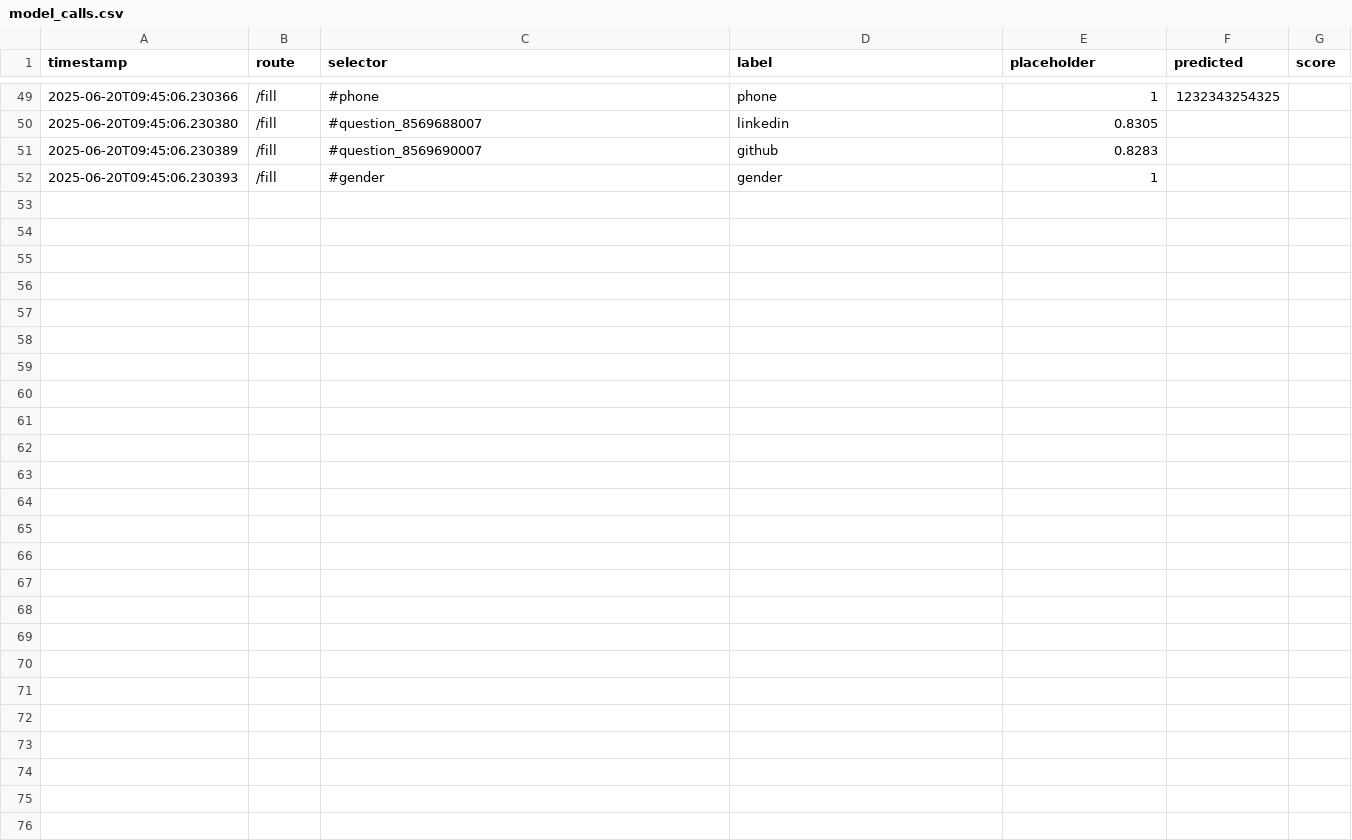
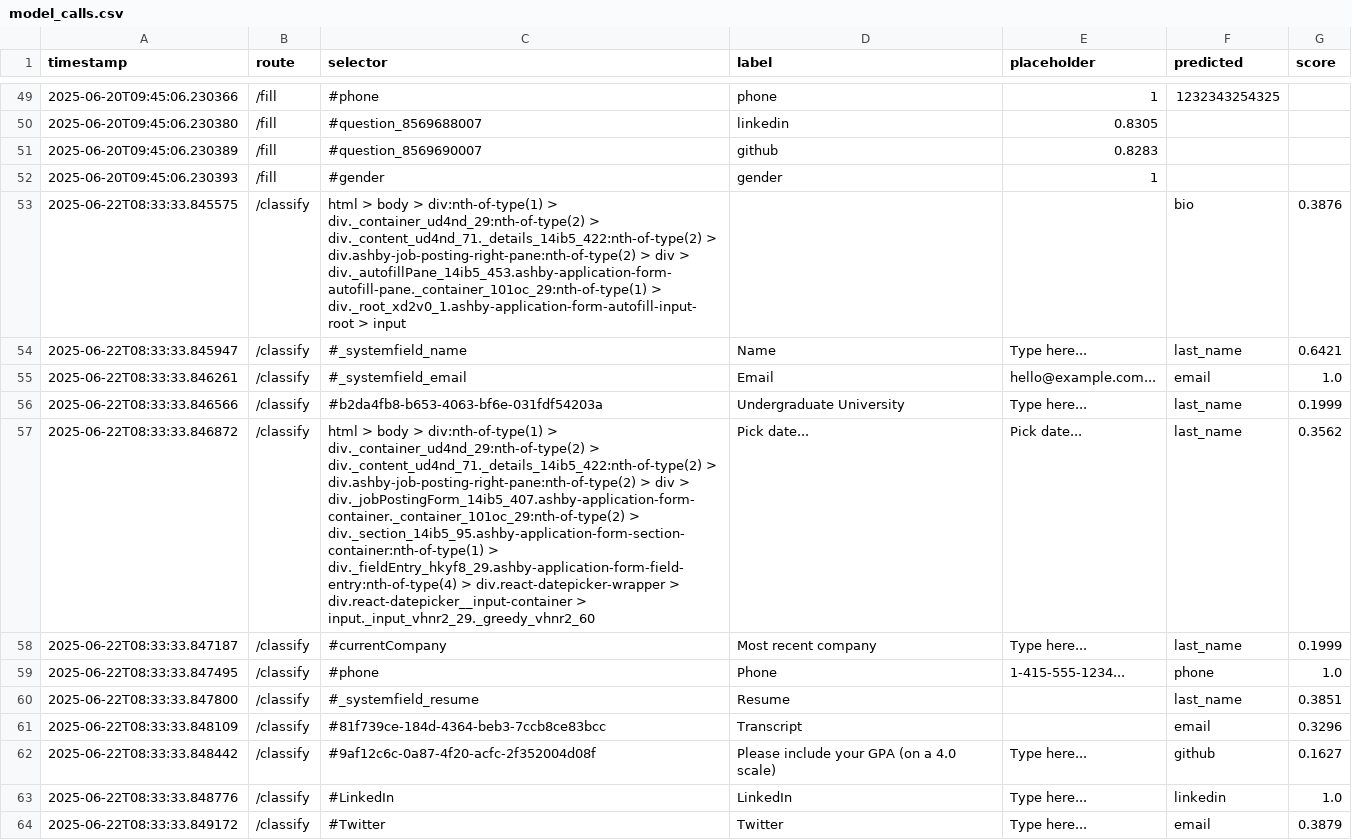
Before and after one commit to varunrvkmr/JobTrackr, a CSV file: backend/app/logs/model_calls.csv, drawn as a sheet; only a part is shown, gaps mark what is left out; the diff covers the shown part only; the diff names each change by its address in the sheet, - before the commit and + after, or states it on an @@ line.

```diff
--- a/backend/app/logs/model_calls.csv
+++ b/backend/app/logs/model_calls.csv
+row 53: 2025-06-22T08:33:33.845575 | /classify | html > body > div:nth-of-type(1) > div._container_ud4nd_29:nth-of-type(2) > div._content_ud4nd_71._details_14ib5_422:nth-of-type(2) > div.ashby-job-posting-right-pane:nth-of-type(2) > div > div._autofillPane_14ib5_453.ashby-application-form-autofill-pane._container_101oc_29:nth-of-type(1) > div._root_xd2v0_1.ashby-application-form-autofill-input-root > input |  |  | bio | 0.3876
+row 54: 2025-06-22T08:33:33.845947 | /classify | #_systemfield_name | Name | Type here... | last_name | 0.6421
+row 55: 2025-06-22T08:33:33.846261 | /classify | #_systemfield_email | Email | hello@example.com... | email | 1.0
+row 56: 2025-06-22T08:33:33.846566 | /classify | #b2da4fb8-b653-4063-bf6e-031fdf54203a | Undergraduate University | Type here... | last_name | 0.1999
+row 57: 2025-06-22T08:33:33.846872 | /classify | html > body > div:nth-of-type(1) > div._container_ud4nd_29:nth-of-type(2) > div._content_ud4nd_71._details_14ib5_422:nth-of-type(2) > div.ashby-job-posting-right-pane:nth-of-type(2) > div > div._jobPostingForm_14ib5_407.ashby-application-form-container._container_101oc_29:nth-of-type(2) > div._section_14ib5_95.ashby-application-form-section-container:nth-of-type(1) > div._fieldEntry_hkyf8_29.ashby-application-form-field-entry:nth-of-type(4) > div.react-datepicker-wrapper > div.react-datepicker__input-container > input._input_vhnr2_29._greedy_vhnr2_60 | Pick date... | Pick date... | last_name | 0.3562
+row 58: 2025-06-22T08:33:33.847187 | /classify | #currentCompany | Most recent company | Type here... | last_name | 0.1999
+row 59: 2025-06-22T08:33:33.847495 | /classify | #phone | Phone | 1-415-555-1234... | phone | 1.0
+row 60: 2025-06-22T08:33:33.847800 | /classify | #_systemfield_resume | Resume |  | last_name | 0.3851
+row 61: 2025-06-22T08:33:33.848109 | /classify | #81f739ce-184d-4364-beb3-7ccb8ce83bcc | Transcript |  | email | 0.3296
+row 62: 2025-06-22T08:33:33.848442 | /classify | #9af12c6c-0a87-4f20-acfc-2f352004d08f | Please include your GPA (on a 4.0 scale) | Type here... | github | 0.1627
+row 63: 2025-06-22T08:33:33.848776 | /classify | #LinkedIn | LinkedIn | Type here... | linkedin | 1.0
+row 64: 2025-06-22T08:33:33.849172 | /classify | #Twitter | Twitter | Type here... | email | 0.3879
```
Also changed, not shown: 11 added rows elsewhere in this file.
